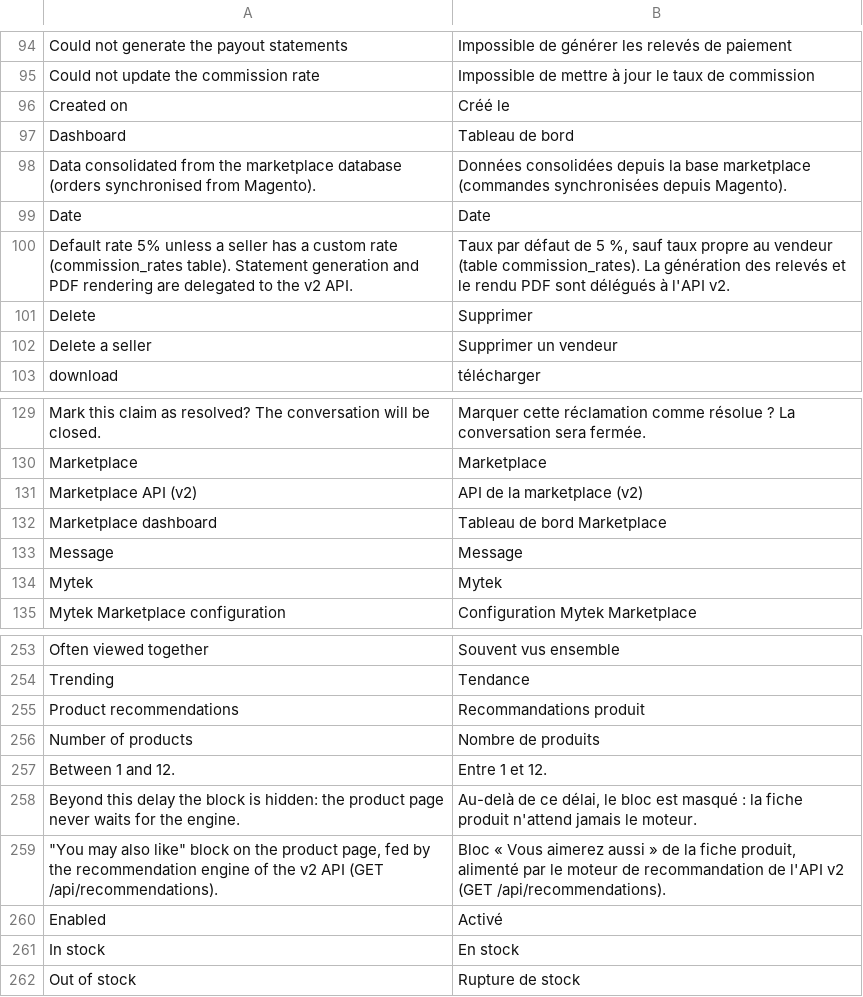
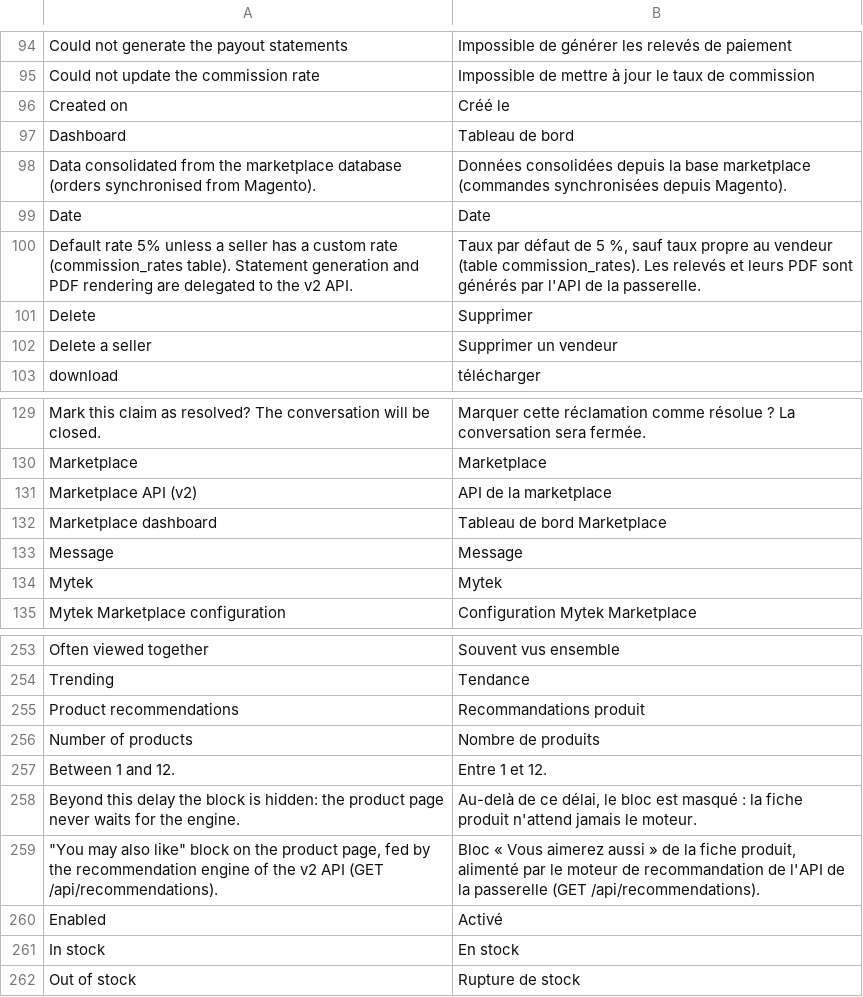
Before and after one commit to alaeddinebelhadjamor/marketplace, a CSV file: magento-module/app/code/Mytek/Marketplace/i18n/fr_FR.csv, drawn as a sheet; only a part is shown, gaps mark what is left out.

Commit message:
Remove version suffix from French admin translations

```diff
--- a/magento-module/app/code/Mytek/Marketplace/i18n/fr_FR.csv
+++ b/magento-module/app/code/Mytek/Marketplace/i18n/fr_FR.csv
@@ -99,3 +99,3 @@
 "Date","Date"
-"Default rate 5% unless a seller has a custom rate (commission_rates table). Statement generation and PDF rendering are delegated to the v2 API.","Taux par défaut de 5 %, sauf taux propre au vendeur (table commission_rates). La génération des relevés et le rendu PDF sont délégués à l'API v2."
+"Default rate 5% unless a seller has a custom rate (commission_rates table). Statement generation and PDF rendering are delegated to the v2 API.","Taux par défaut de 5 %, sauf taux propre au vendeur (table commission_rates). Les relevés et leurs PDF sont générés par l'API de la passerelle."
 "Delete","Supprimer"
@@ -130,3 +130,3 @@
 "Marketplace","Marketplace"
-"Marketplace API (v2)","API de la marketplace (v2)"
+"Marketplace API (v2)","API de la marketplace"
 "Marketplace dashboard","Tableau de bord Marketplace"
@@ -258,3 +258,3 @@
 "Beyond this delay the block is hidden: the product page never waits for the engine.","Au-delà de ce délai, le bloc est masqué : la fiche produit n'attend jamais le moteur."
-"""You may also like"" block on the product page, fed by the recommendation engine of the v2 API (GET /api/recommendations).","Bloc « Vous aimerez aussi » de la fiche produit, alimenté par le moteur de recommandation de l'API v2 (GET /api/recommendations)."
+"""You may also like"" block on the product page, fed by the recommendation engine of the v2 API (GET /api/recommendations).","Bloc « Vous aimerez aussi » de la fiche produit, alimenté par le moteur de recommandation de l'API de la passerelle (GET /api/recommendations)."
 "Enabled","Activé"
```
